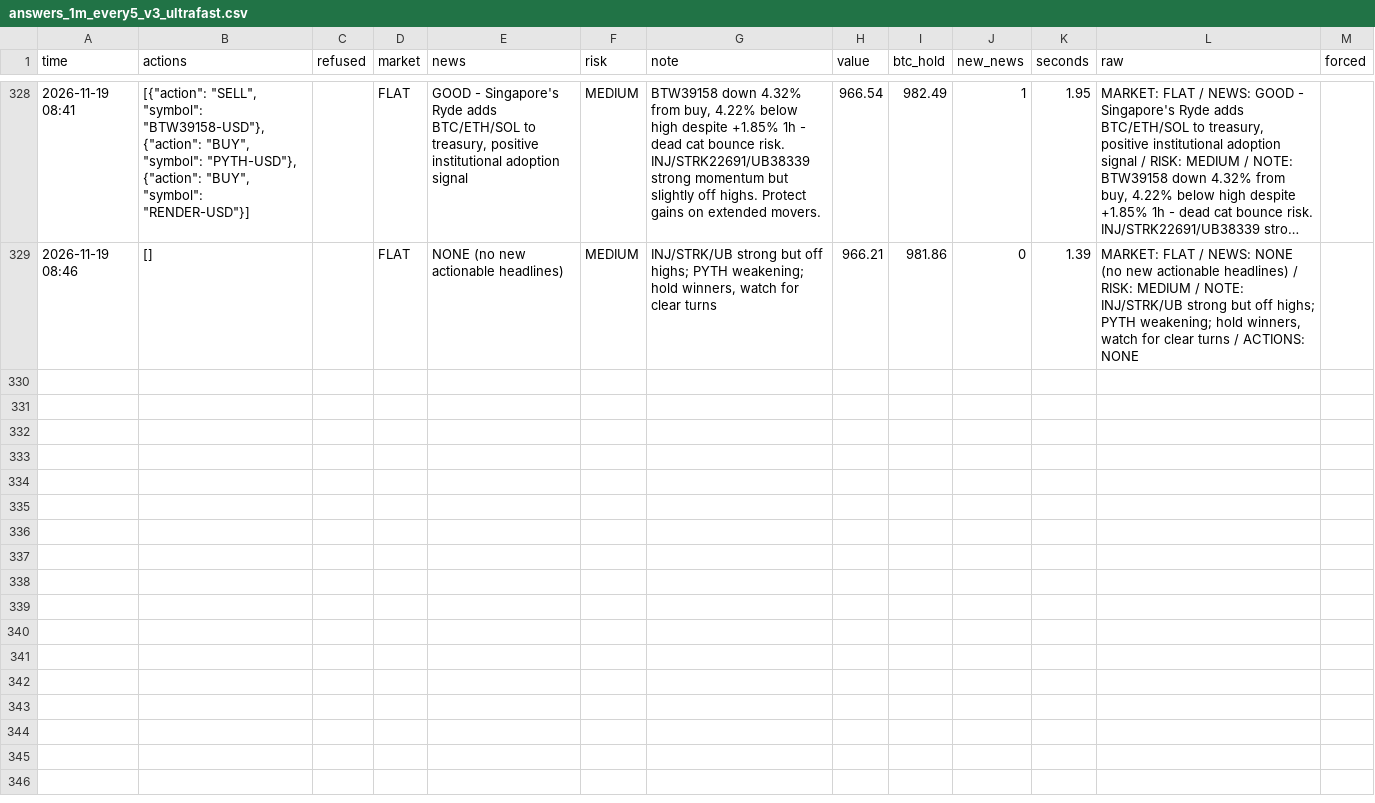
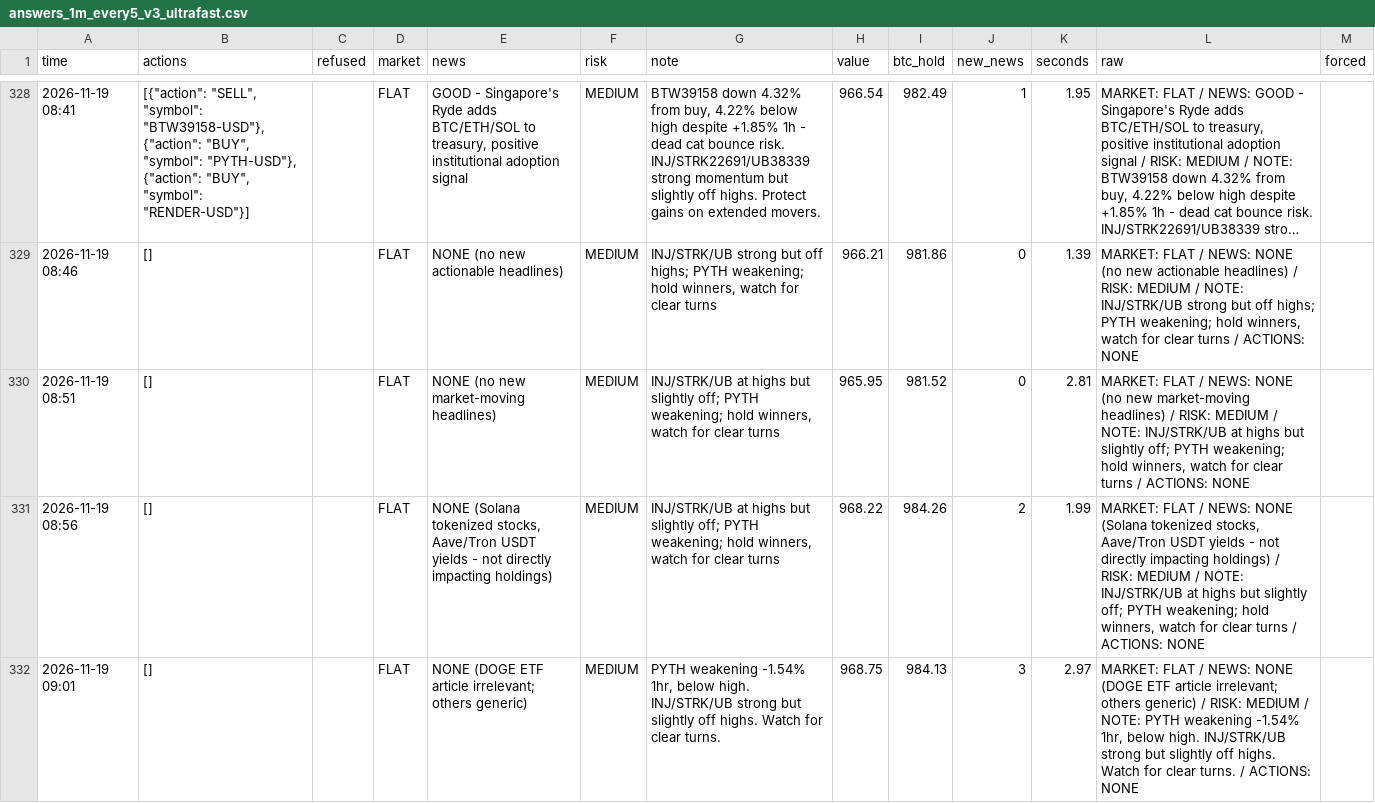
Before and after one commit to osofat100-cmyk/Machine-, a CSV file: crypto/answers_1m_every5_v3_ultrafast.csv, drawn as a sheet; only a part is shown, gaps mark what is left out; long unchanged cells end in …; the diff covers the shown part only; the diff names each change by its address in the sheet, - before the commit and + after, or states it on an @@ line.

```diff
--- a/crypto/answers_1m_every5_v3_ultrafast.csv
+++ b/crypto/answers_1m_every5_v3_ultrafast.csv
+row 330: 2026-11-19 08:51 | [] |  | FLAT | NONE (no new market-moving headlines) | MEDIUM | INJ/STRK/UB at highs but slightly off; PYTH weakening; hold winners, watch for clear turns | 965.95 | 981.52 | 0 | 2.81 | MARKET: FLAT / NEWS: NONE (no new market-moving headlines) / RISK: MEDIUM / NOTE: INJ/STRK/UB at highs but slightly off; PYTH weakening; hold winners, watch for clear turns / ACTIONS: NONE
+row 331: 2026-11-19 08:56 | [] |  | FLAT | NONE (Solana tokenized stocks, Aave/Tron USDT yields - not directly impacting holdings) | MEDIUM | INJ/STRK/UB at highs but slightly off; PYTH weakening; hold winners, watch for clear turns | 968.22 | 984.26 | 2 | 1.99 | MARKET: FLAT / NEWS: NONE (Solana tokenized stocks, Aave/Tron USDT yields - not directly impacting holdings) / RISK: MEDIUM / NOTE: INJ/STRK/UB at highs but slightly off; PYTH weakening; hold winners, watch for clear turns / ACTIONS: NONE
+row 332: 2026-11-19 09:01 | [] |  | FLAT | NONE (DOGE ETF article irrelevant; others generic) | MEDIUM | PYTH weakening -1.54% 1hr, below high. INJ/STRK/UB strong but slightly off highs. Watch for clear turns. | 968.75 | 984.13 | 3 | 2.97 | MARKET: FLAT / NEWS: NONE (DOGE ETF article irrelevant; others generic) / RISK: MEDIUM / NOTE: PYTH weakening -1.54% 1hr, below high. INJ/STRK/UB strong but slightly off highs. Watch for clear turns. / ACTIONS: NONE
```
Also changed, not shown: 9 added rows elsewhere in this file, crypto/answers_1m_every10_v3_ultrafast.csv, crypto/answers_1m_every15_v3_ultrafast.csv, 15 other files.
